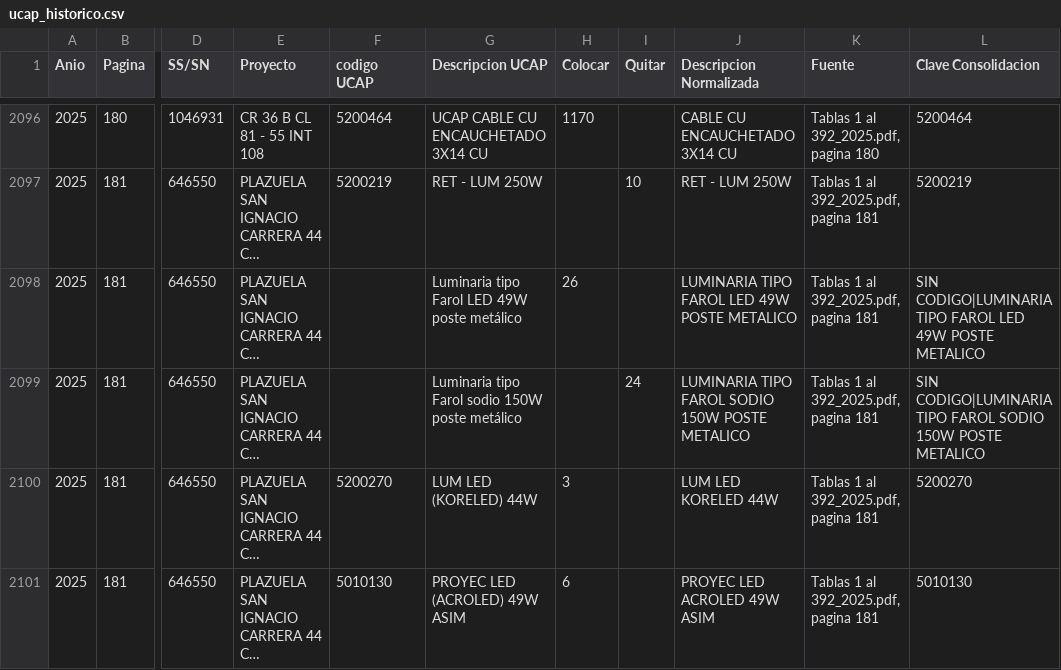
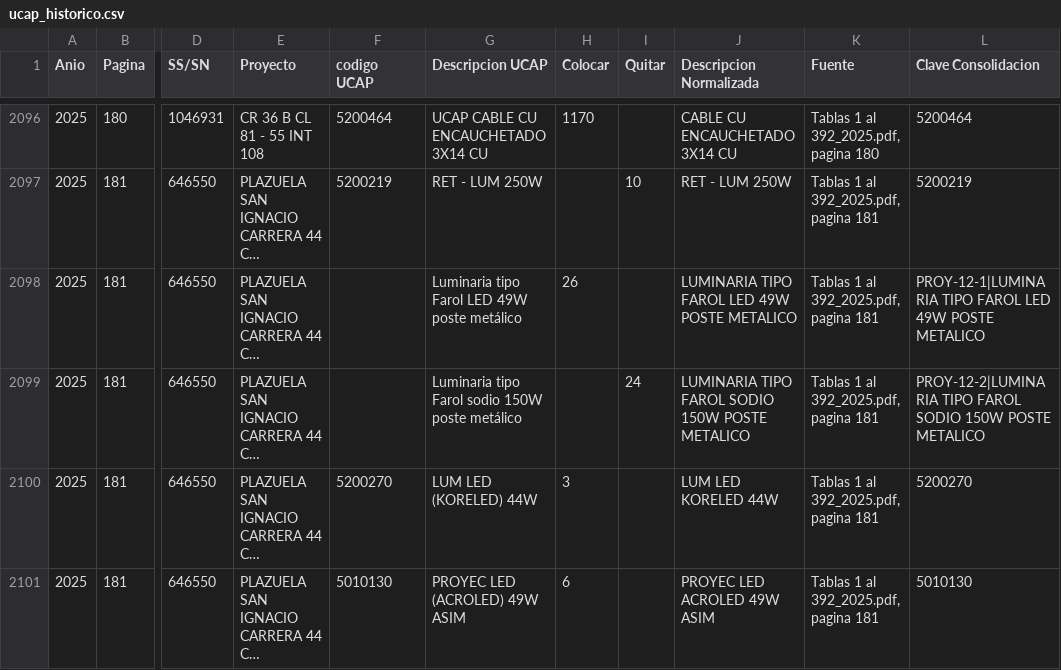
Before and after one commit to jucarami/extracionDatosAlumbradoPublico, a CSV file: data/processed/ucap_historico.csv, drawn as a sheet; only a part is shown, gaps mark what is left out; long unchanged cells end in …; the diff covers the shown part only; the diff names each change by its address in the sheet, - before the commit and + after, or states it on an @@ line.

Commit message:
Identificador correlativo PROY-n-m para items sin codigo UCAP

```diff
--- a/data/processed/ucap_historico.csv
+++ b/data/processed/ucap_historico.csv
-L2098 (Clave Consolidacion): SIN CODIGO|LUMINARIA TIPO FAROL…
+L2098 (Clave Consolidacion): PROY-12-1|LUMINARIA TIPO FAROL…
-L2099 (Clave Consolidacion): SIN CODIGO|LUMINARIA TIPO FAROL…
+L2099 (Clave Consolidacion): PROY-12-2|LUMINARIA TIPO FAROL…
```
Also changed, not shown: 30 edited cells elsewhere in this file, 3 other files.
